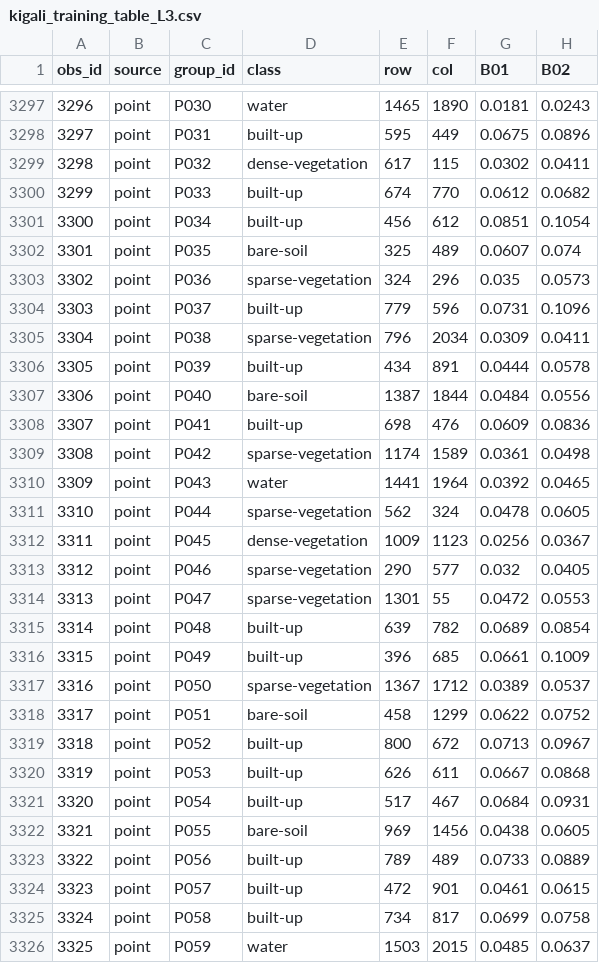
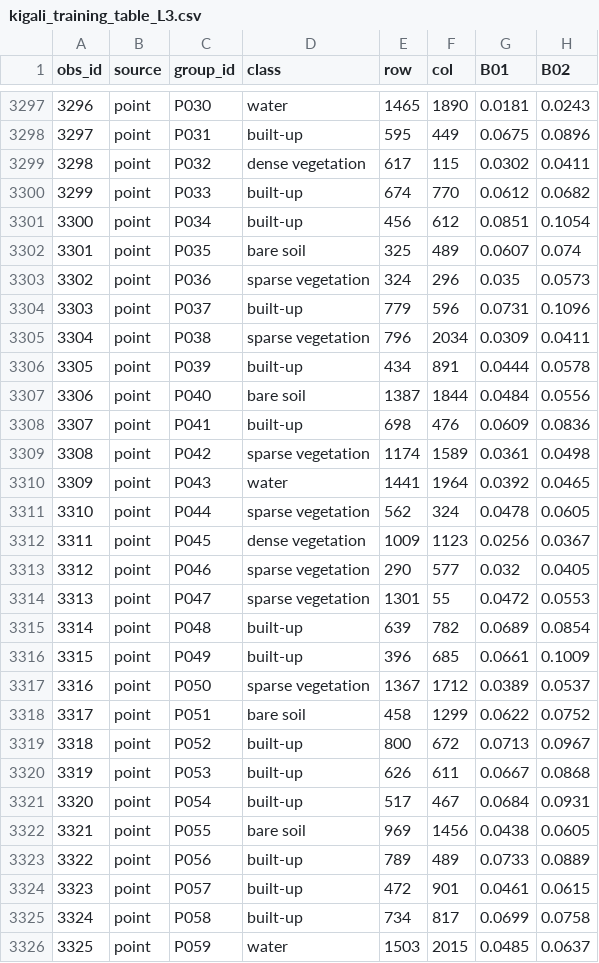
Before and after one commit to HirwaDalnam/ML4EO, a CSV file: L0_L3_practicals/L3_Practical/kigali_training_table_L3.csv, drawn as a sheet; only a part is shown, gaps mark what is left out; the diff covers the shown part only; the diff names each change by its address in the sheet, - before the commit and + after, or states it on an @@ line.

```diff
--- a/L0_L3_practicals/L3_Practical/kigali_training_table_L3.csv
+++ b/L0_L3_practicals/L3_Practical/kigali_training_table_L3.csv
-D3299 (class): dense-vegetation
+D3299 (class): dense vegetation
-D3302 (class): bare-soil
+D3302 (class): bare soil
-D3303 (class): sparse-vegetation
+D3303 (class): sparse vegetation
-D3305 (class): sparse-vegetation
+D3305 (class): sparse vegetation
-D3307 (class): bare-soil
+D3307 (class): bare soil
-D3309 (class): sparse-vegetation
+D3309 (class): sparse vegetation
-D3311 (class): sparse-vegetation
+D3311 (class): sparse vegetation
-D3312 (class): dense-vegetation
+D3312 (class): dense vegetation
-D3313:D3314 (class): sparse-vegetation
+D3313:D3314 (class): sparse vegetation
-D3317 (class): sparse-vegetation
+D3317 (class): sparse vegetation
-D3318 (class): bare-soil
+D3318 (class): bare soil
-D3322 (class): bare-soil
+D3322 (class): bare soil
```
Also changed, not shown: 92 edited cells elsewhere in this file, 5 other files.
